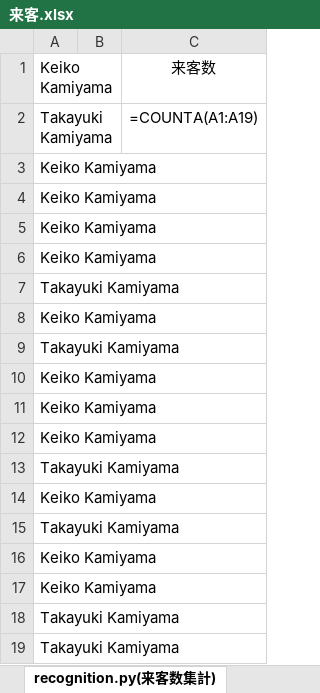
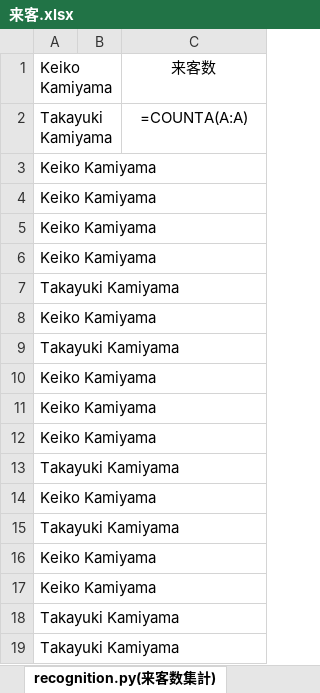
Before and after one commit to takkii/golden_eagle, an Excel workbook: analyze/来客.xlsx, sheet recognition.py(来客数集計), drawn as a sheet; values as stored, in another font and other column widths than the file's, no borders; formulas are shown in place of their values; the diff names each change by its address in the sheet, - before the commit and + after, or states it on an @@ line.

Commit message:
Update.

```diff
--- a/analyze/来客.xlsx (sheet recognition.py(来客数集計))
+++ b/analyze/来客.xlsx (sheet recognition.py(来客数集計))
-C2: =COUNTA(A1:A19)
+C2: =COUNTA(A:A)
```
Also changed, not shown: sheet recognition.py(集計結果).
